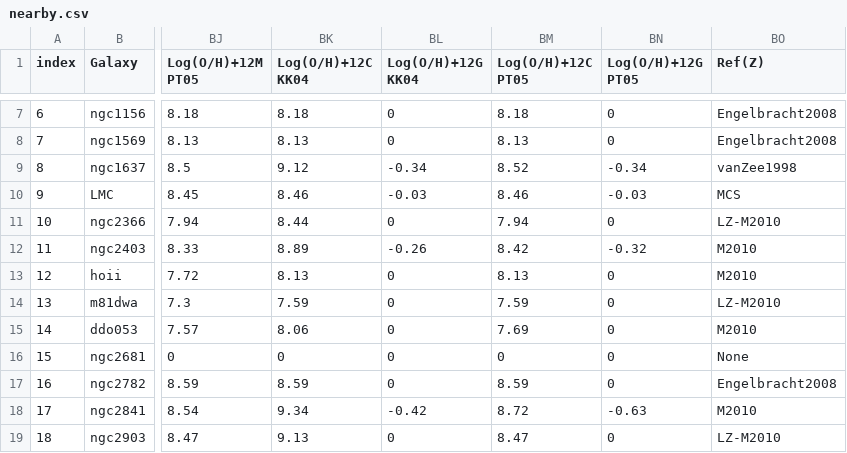
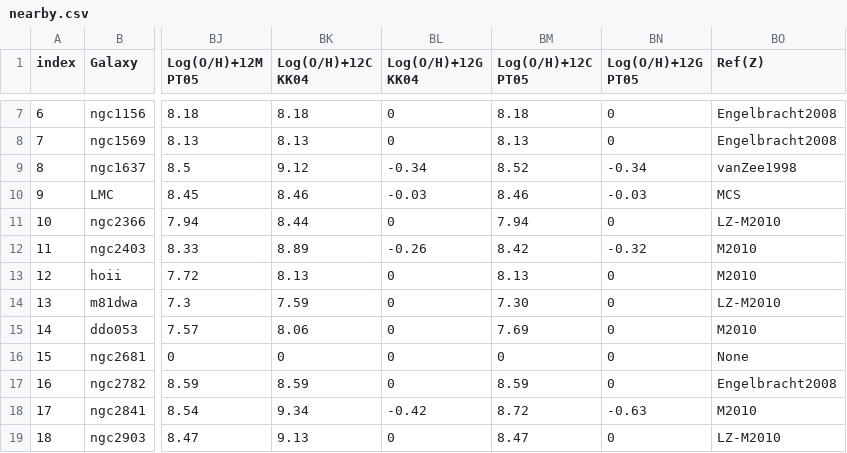
Before and after one commit to r-xue/xlib, a CSV file: data/nearby.csv, drawn as a sheet; only a part is shown, gaps mark what is left out; the diff names each change by its address in the sheet, - before the commit and + after, or states it on an @@ line.

```diff
--- a/data/nearby.csv
+++ b/data/nearby.csv
-BM14 (Log(O/H)+12C PT05): 7.59
+BM14 (Log(O/H)+12C PT05): 7.30
```
Also changed, not shown: data/nearby_fileinfo.csv, 6 other files.
